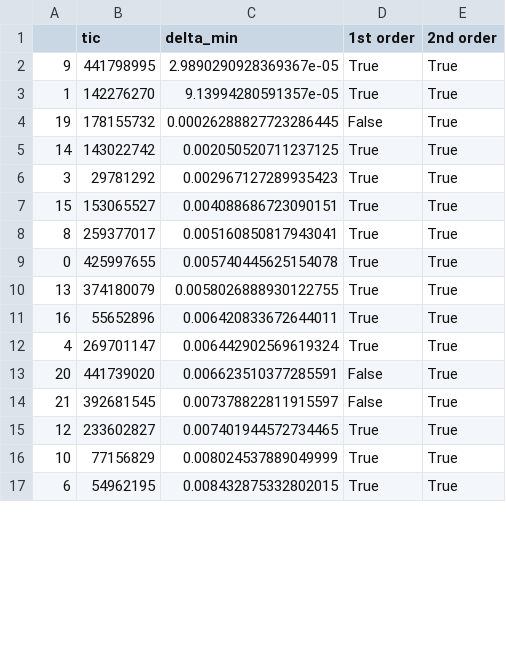
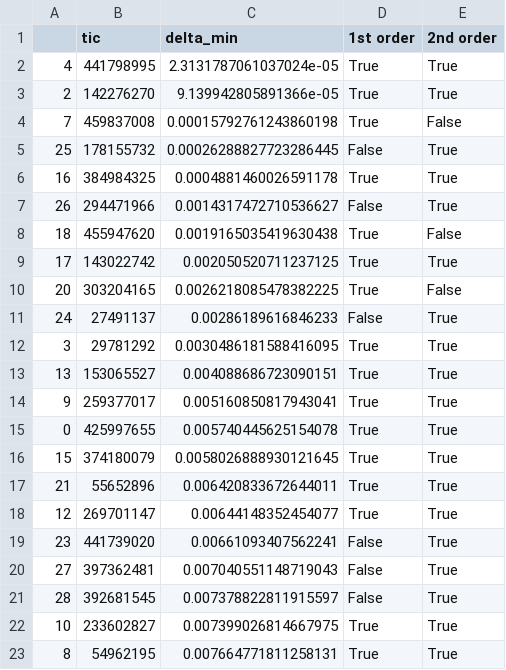
Before and after one commit to jpdeleon/young_ttvs, a CSV file: data/tics_resonance_from_toi.csv, drawn as a sheet; only a part is shown; the diff covers the shown part only.

```diff
--- a/data/tics_resonance_from_toi.csv
+++ b/data/tics_resonance_from_toi.csv
@@ -1,17 +1,23 @@
 ,tic,delta_min,1st order,2nd order
-9,441798995,2.9890290928369367e-05,True,True
-1,142276270,9.13994280591357e-05,True,True
-19,178155732,0.00026288827723286445,False,True
-14,143022742,0.002050520711237125,True,True
-3,29781292,0.002967127289935423,True,True
-15,153065527,0.004088686723090151,True,True
-8,259377017,0.005160850817943041,True,True
+4,441798995,2.3131787061037024e-05,True,True
+2,142276270,9.139942805891366e-05,True,True
+7,459837008,0.00015792761243860198,True,False
+25,178155732,0.00026288827723286445,False,True
+16,384984325,0.0004881460026591178,True,True
+26,294471966,0.0014317472710536627,False,True
+18,455947620,0.0019165035419630438,True,False
+17,143022742,0.002050520711237125,True,True
+20,303204165,0.0026218085478382225,True,False
+24,27491137,0.00286189616846233,False,True
+3,29781292,0.0030486181588416095,True,True
+13,153065527,0.004088686723090151,True,True
+9,259377017,0.005160850817943041,True,True
 0,425997655,0.005740445625154078,True,True
-13,374180079,0.0058026888930122755,True,True
-16,55652896,0.006420833672644011,True,True
-4,269701147,0.006442902569619324,True,True
-20,441739020,0.006623510377285591,False,True
-21,392681545,0.007378822811915597,False,True
-12,233602827,0.007401944572734465,True,True
-10,77156829,0.008024537889049999,True,True
-6,54962195,0.008432875332802015,True,True
+15,374180079,0.0058026888930121645,True,True
+21,55652896,0.006420833672644011,True,True
+12,269701147,0.00644148352454077,True,True
+23,441739020,0.00661093407562241,False,True
+27,397362481,0.007040551148719043,False,True
+28,392681545,0.007378822811915597,False,True
+10,233602827,0.007399026814667975,True,True
+8,54962195,0.007664771811258131,True,True
```
Also changed, not shown: 2 added rows, 1 removed row and 7 edited cells elsewhere in this file, data/tess_obs.csv, 10 other files.
